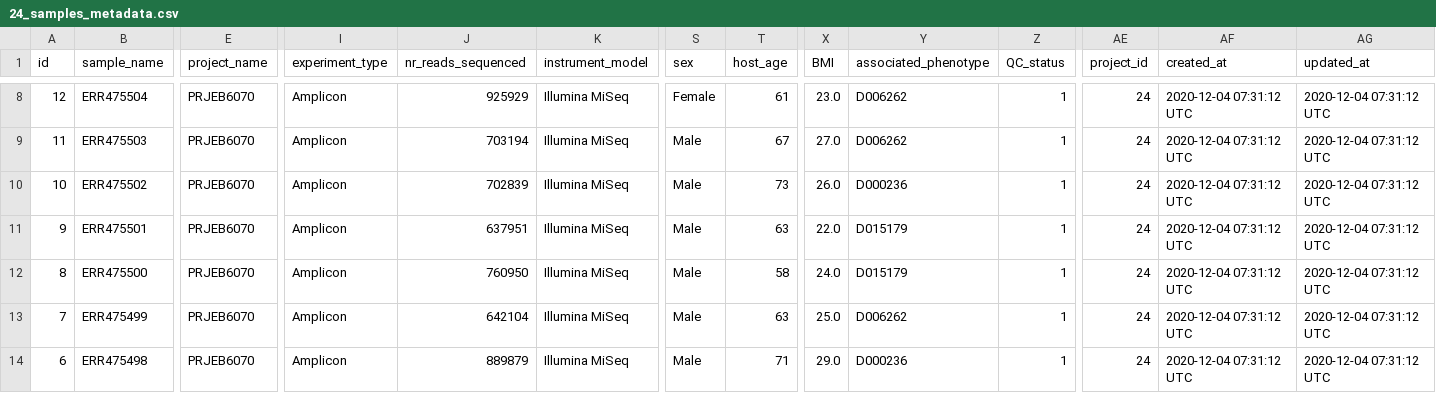
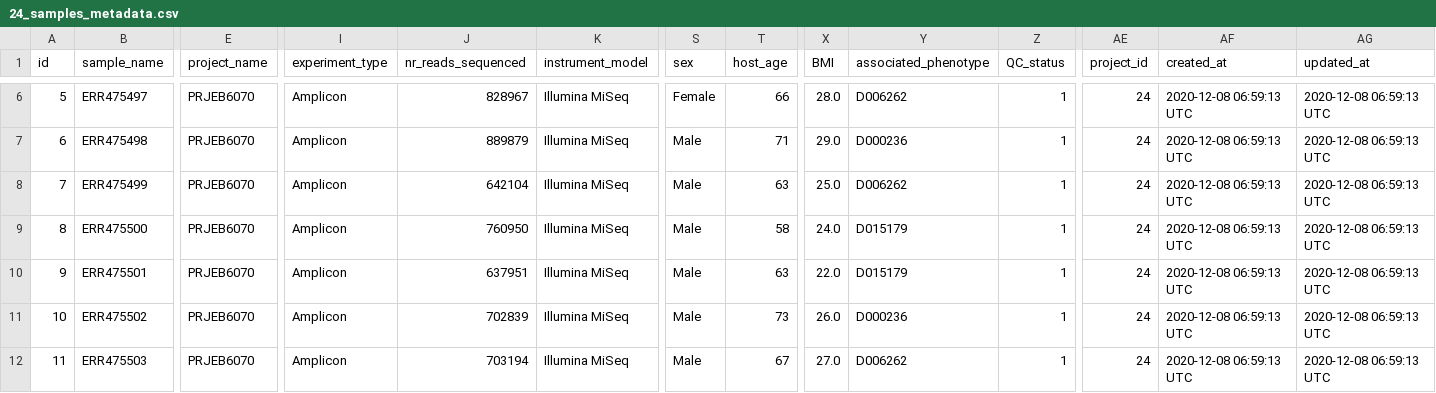
Before and after one commit to liuwei283/TIMEDB, a CSV file: app/data/db/24_samples_metadata.csv, drawn as a sheet; only a part is shown, gaps mark what is left out; removed rows and columns are numbered as before the commit, all else as after; rows hold the shown columns only; the diff covers the shown part only; the diff names each change by its address in the sheet, - before the commit and + after, or states it on an @@ line.

```diff
--- a/app/data/db/24_samples_metadata.csv
+++ b/app/data/db/24_samples_metadata.csv
-A6 (id): 12
+A6 (id): 5
-B6 (sample_name): ERR475504
+B6 (sample_name): ERR475497
-J6 (nr_reads_sequenced): 925929
+J6 (nr_reads_sequenced): 828967
-T6 (host_age): 61
+T6 (host_age): 66
-X6 (BMI): 23.0
+X6 (BMI): 28.0
-AF6 (created_at): 2020-12-04 07:31:12 UTC
+AF6 (created_at): 2020-12-08 06:59:13 UTC
-AG6 (updated_at): 2020-12-04 07:31:12 UTC
+AG6 (updated_at): 2020-12-08 06:59:13 UTC
-row 9: 11 | ERR475503 | PRJEB6070 | Amplicon | 703194 | Illumina MiSeq | Male | 67 | 27.0 | D006262 | 1 | 24 | 2020-12-04 07:31:12 UTC | 2020-12-04 07:31:12 UTC
-A7 (id): 10
+A7 (id): 6
-B7 (sample_name): ERR475502
+B7 (sample_name): ERR475498
-J7 (nr_reads_sequenced): 702839
+J7 (nr_reads_sequenced): 889879
-T7 (host_age): 73
+T7 (host_age): 71
-X7 (BMI): 26.0
+X7 (BMI): 29.0
-AF7:AF11 (created_at): 2020-12-04 07:31:12 UTC
+AF7:AF11 (created_at): 2020-12-08 06:59:13 UTC
-AG7:AG11 (updated_at): 2020-12-04 07:31:12 UTC
+AG7:AG11 (updated_at): 2020-12-08 06:59:13 UTC
-A8 (id): 9
+A8 (id): 7
-B8 (sample_name): ERR475501
+B8 (sample_name): ERR475499
-J8 (nr_reads_sequenced): 637951
+J8 (nr_reads_sequenced): 642104
-X8 (BMI): 22.0
+X8 (BMI): 25.0
-Y8 (associated_phenotype): D015179
+Y8 (associated_phenotype): D006262
-A10 (id): 7
+A10 (id): 9
-B10 (sample_name): ERR475499
+B10 (sample_name): ERR475501
-J10 (nr_reads_sequenced): 642104
+J10 (nr_reads_sequenced): 637951
-X10 (BMI): 25.0
+X10 (BMI): 22.0
-Y10 (associated_phenotype): D006262
+Y10 (associated_phenotype): D015179
-A11 (id): 6
+A11 (id): 10
-B11 (sample_name): ERR475498
+B11 (sample_name): ERR475502
-J11 (nr_reads_sequenced): 889879
+J11 (nr_reads_sequenced): 702839
-T11 (host_age): 71
+T11 (host_age): 73
-X11 (BMI): 29.0
+X11 (BMI): 26.0
+row 12: 11 | ERR475503 | PRJEB6070 | Amplicon | 703194 | Illumina MiSeq | Male | 67 | 27.0 | D006262 | 1 | 24 | 2020-12-08 06:59:13 UTC | 2020-12-08 06:59:13 UTC
```
Also changed, not shown: 2 added rows, 2 removed rows and 69 edited cells elsewhere in this file, app/data/db/projects_metadata.csv, 6 other files.
